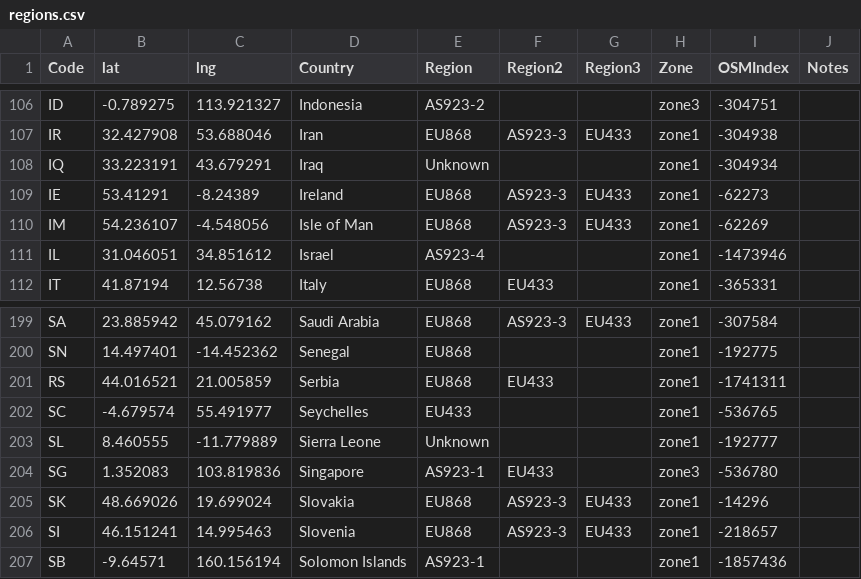
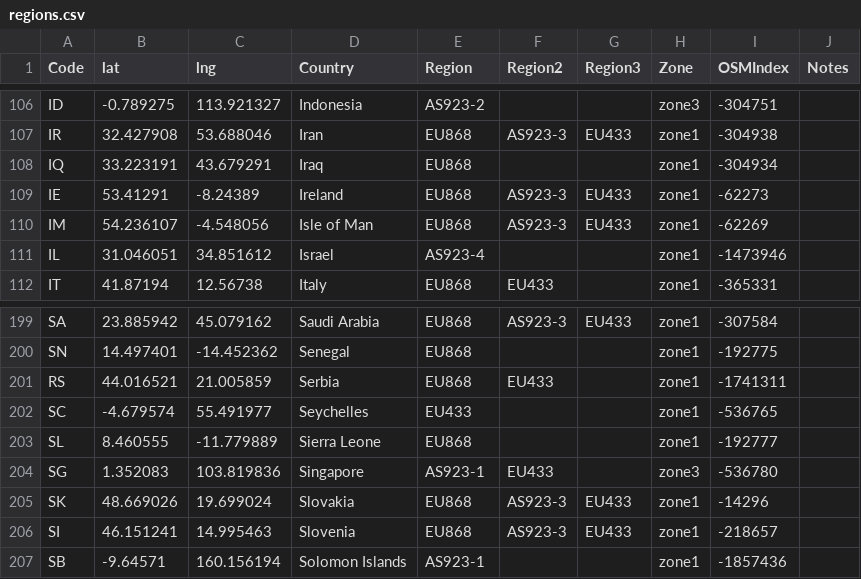
Before and after one commit to dewi-alliance/hplans, a CSV file: regions.csv, drawn as a sheet; only a part is shown, gaps mark what is left out.

Commit message:
Moved Iraq and Sierra Lione from Unknown to EU868. closes #46

```diff
--- a/regions.csv
+++ b/regions.csv
@@ -107,3 +107,3 @@ ID,-0.789275,113.921327,Indonesia,AS923-2,,,zone3,-304751,
 IR,32.427908,53.688046,Iran,EU868,AS923-3,EU433,zone1,-304938,
-IQ,33.223191,43.679291,Iraq,Unknown,,,zone1,-304934,
+IQ,33.223191,43.679291,Iraq,EU868,,,zone1,-304934,
 IE,53.41291,-8.24389,Ireland,EU868,AS923-3,EU433,zone1,-62273,
@@ -202,3 +202,3 @@ RS,44.016521,21.005859,Serbia,EU868,EU433,,zone1,-1741311,
 SC,-4.679574,55.491977,Seychelles,EU433,,,zone1,-536765,
-SL,8.460555,-11.779889,Sierra Leone,Unknown,,,zone1,-192777,
+SL,8.460555,-11.779889,Sierra Leone,EU868,,,zone1,-192777,
 SG,1.352083,103.819836,Singapore,AS923-1,EU433,,zone3,-536780,
```
Also changed, not shown: 4 other files.
